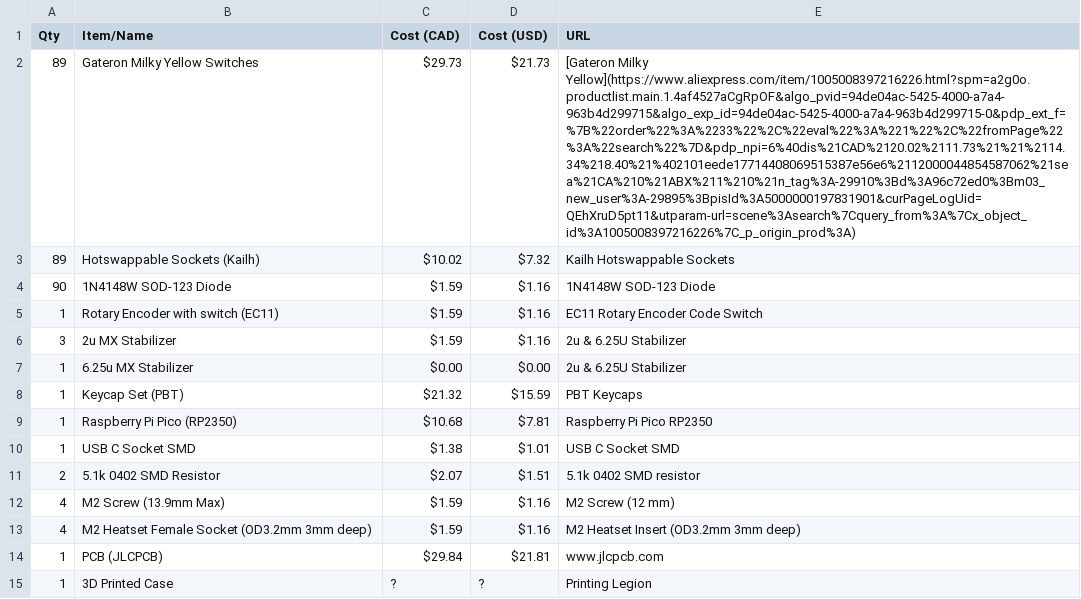
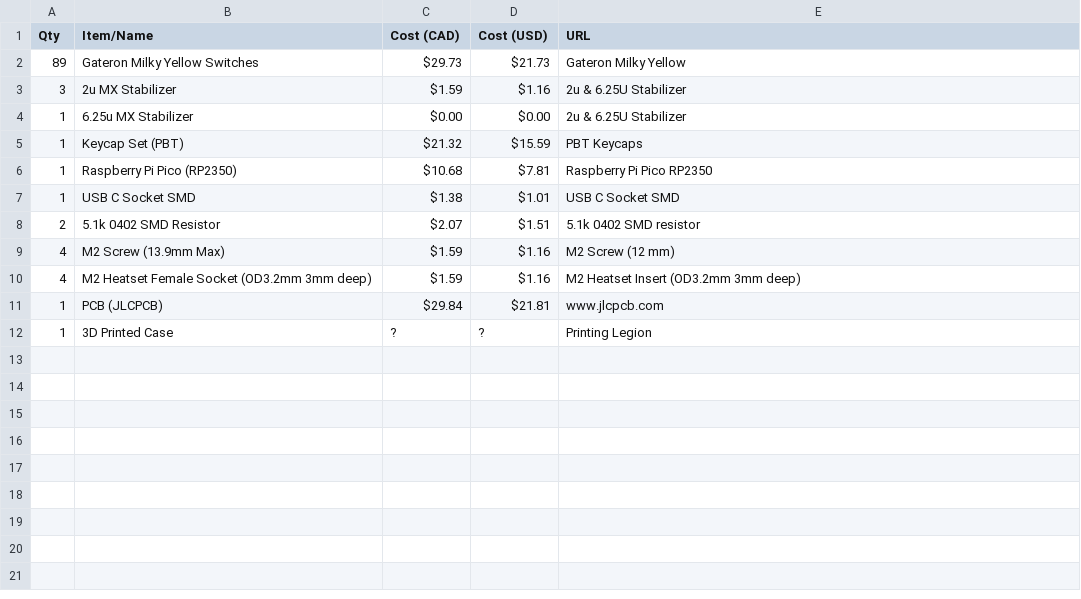
Before and after one commit to scribbledlife/boardkey, a CSV file: BOM.csv, drawn as a sheet; the diff names each change by its address in the sheet, - before the commit and + after, or states it on an @@ line.

Commit message:
Update BOM.csv

```diff
--- a/BOM.csv
+++ b/BOM.csv
-E2 (URL): [Gateron Milky Yellow](https://www.aliexpress.com/item/1005008397216226.html?spm=a2g0o.productlist.main.1.4af4527aCgRpOF&algo_pvid=94de04ac-5425-4000-a7a4-963b4d299715&algo_exp_id=94de04ac-5425-4000-a7a4-963b4d299715-0&pdp_ext_f=%7B%22order%22%3A%2233%22%2C%22eval%22%3A%221%22%2C%22fromPage%22%3A%22search%22%7D&pdp_npi=6%40dis%21CAD%2120.02%2111.73%21%21%2114.34%218.40%21%402101eede17714408069515387e56e6%2112000044854587062%21sea%21CA%210%21ABX%211%210%21n_tag%3A-29910%3Bd%3A96c72ed0%3Bm03_new_user%3A-29895%3BpisId%3A5000000197831901&curPageLogUid=QEhXruD5pt11&utparam-url=scene%3Asearch%7Cquery_from%3A%7Cx_object_id%3A1005008397216226%7C_p_origin_prod%3A)
+E2 (URL): Gateron Milky Yellow
-row 3: 89 | Hotswappable Sockets (Kailh) | $10.02 | $7.32 | Kailh Hotswappable Sockets
-row 4: 90 | 1N4148W SOD-123 Diode | $1.59 | $1.16 | 1N4148W SOD-123 Diode
-row 5: 1 | Rotary Encoder with switch (EC11) | $1.59 | $1.16 | EC11 Rotary Encoder Code Switch
```
